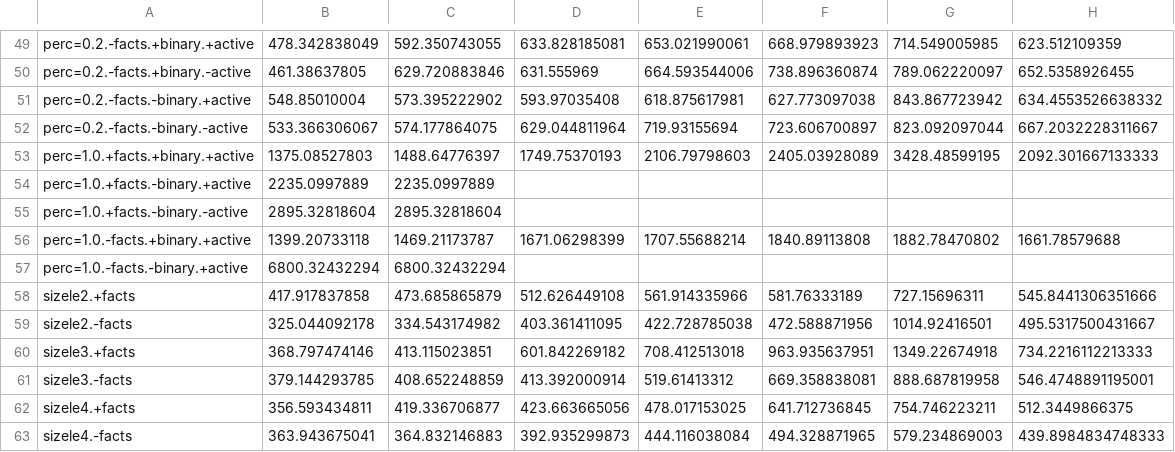
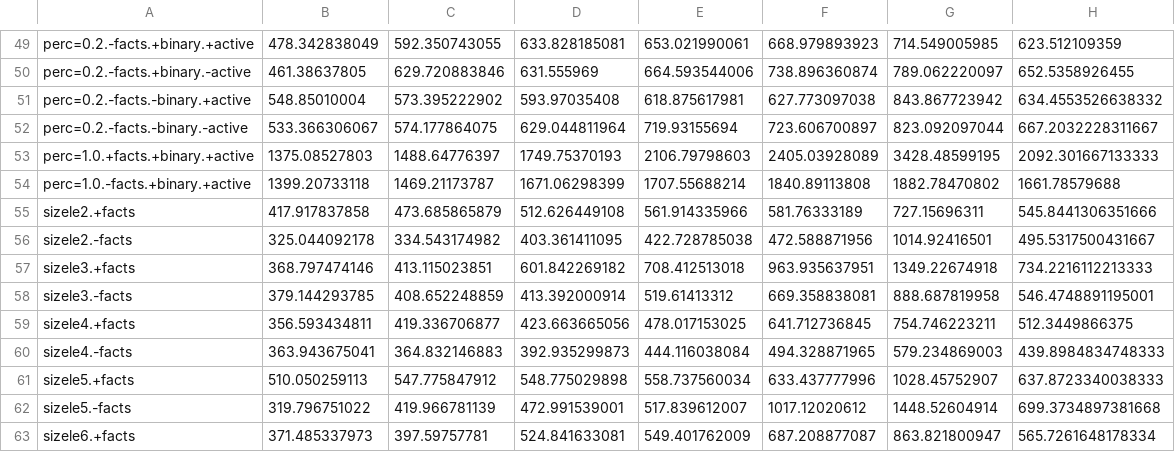
Before and after one commit to ivissani/rfm, a CSV file: tesis/resultados/p9_stats_with_avg.csv, drawn as a sheet; only a part is shown, gaps mark what is left out; the shorter side is filled out with more unchanged rows; the diff names each change by its address in the sheet, - before the commit and + after, or states it on an @@ line.

```diff
--- a/tesis/resultados/p9_stats_with_avg.csv
+++ b/tesis/resultados/p9_stats_with_avg.csv
-row 54: perc=1.0.+facts.-binary.+active | 2235.0997889 | 2235.0997889
-row 55: perc=1.0.+facts.-binary.-active | 2895.32818604 | 2895.32818604
-row 57: perc=1.0.-facts.-binary.+active | 6800.32432294 | 6800.32432294
```
Also changed, not shown: tesis/resultados/k11_stats_with_avg.csv, tesis/resultados/markgc_c_s9_stats_with_avg.csv, 11 other files.
